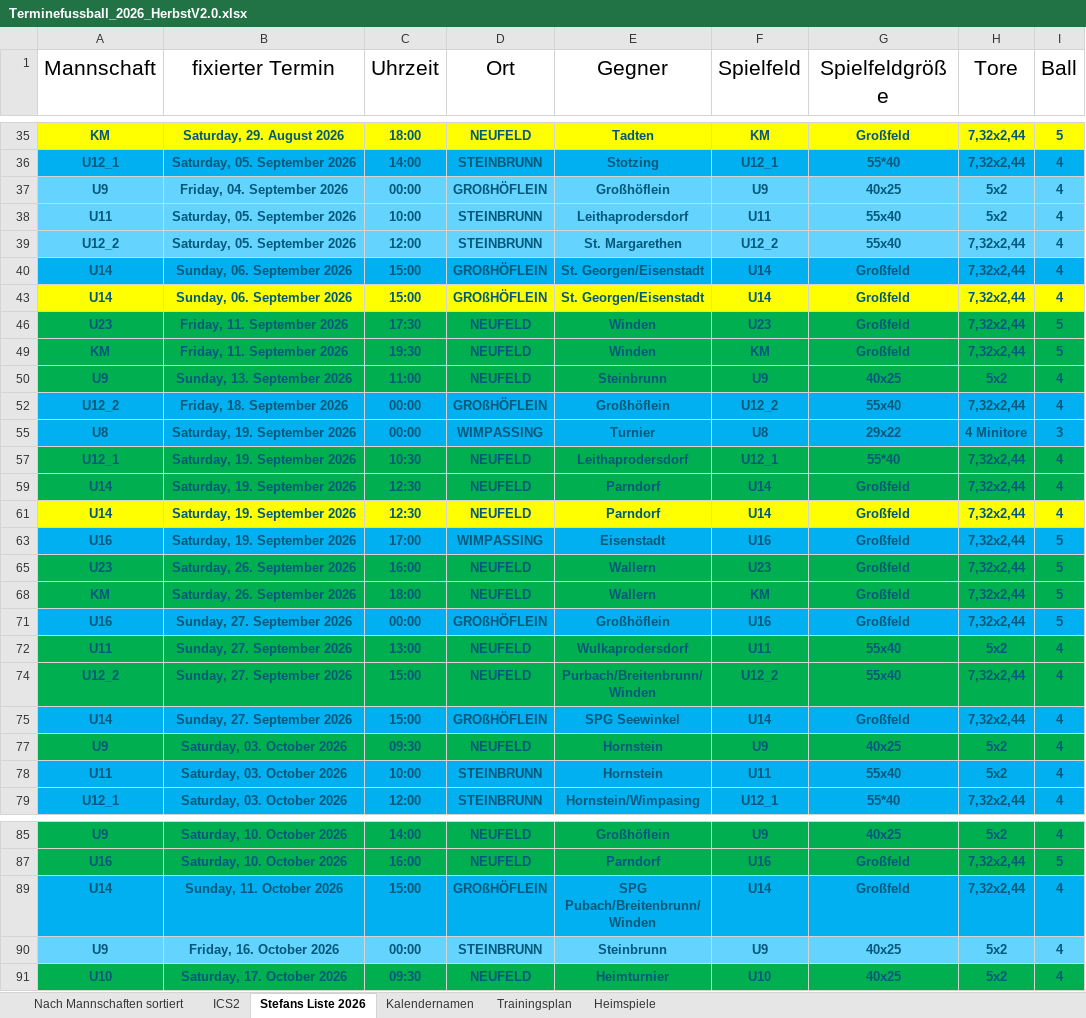
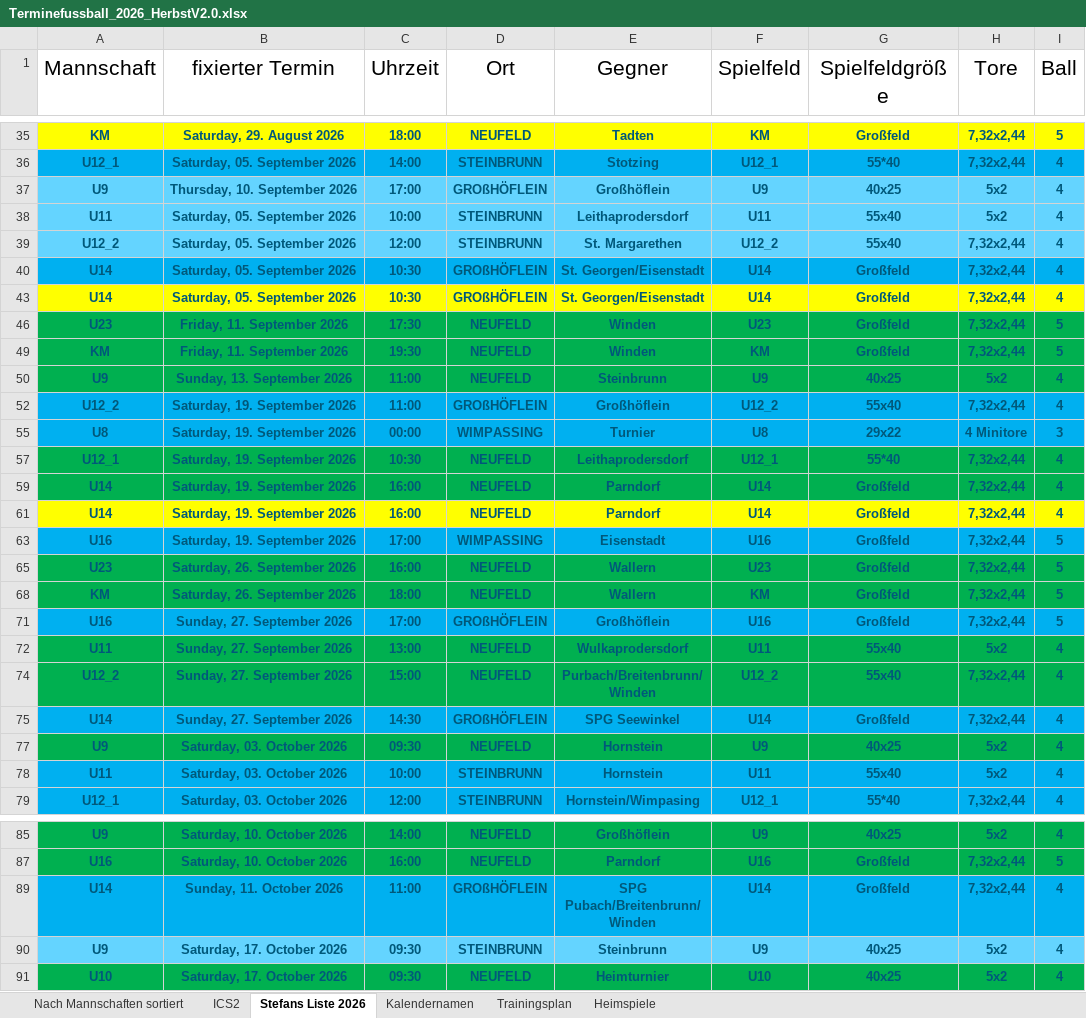
Before and after one commit to dtb-asv/asv-neufeld, an Excel workbook: Excel2/Terminefussball_2026_HerbstV2.0.xlsx, sheet Stefans Liste 2026, drawn as a sheet; only a part is shown, gaps mark what is left out; values as stored, in another font and other column widths than the file's, no borders; the diff covers the shown part only; the diff names each change by its address in the sheet, - before the commit and + after, or states it on an @@ line.

```diff
--- a/Excel2/Terminefussball_2026_HerbstV2.0.xlsx (sheet Stefans Liste 2026)
+++ b/Excel2/Terminefussball_2026_HerbstV2.0.xlsx (sheet Stefans Liste 2026)
-B37 (fixierter Termin): Friday, 04. September 2026
+B37 (fixierter Termin): Thursday, 10. September 2026
-C37 (Uhrzeit): 00:00
+C37 (Uhrzeit): 17:00
-B40 (fixierter Termin): Sunday, 06. September 2026
+B40 (fixierter Termin): Saturday, 05. September 2026
-C40 (Uhrzeit): 15:00
+C40 (Uhrzeit): 10:30
-B43 (fixierter Termin): Sunday, 06. September 2026
+B43 (fixierter Termin): Saturday, 05. September 2026
-C43 (Uhrzeit): 15:00
+C43 (Uhrzeit): 10:30
-B52 (fixierter Termin): Friday, 18. September 2026
+B52 (fixierter Termin): Saturday, 19. September 2026
-C52 (Uhrzeit): 00:00
+C52 (Uhrzeit): 11:00
-C59 (Uhrzeit): 12:30
+C59 (Uhrzeit): 16:00
-C61 (Uhrzeit): 12:30
+C61 (Uhrzeit): 16:00
-C71 (Uhrzeit): 00:00
+C71 (Uhrzeit): 17:00
-C75 (Uhrzeit): 15:00
+C75 (Uhrzeit): 14:30
-C89 (Uhrzeit): 15:00
+C89 (Uhrzeit): 11:00
-B90 (fixierter Termin): Friday, 16. October 2026
+B90 (fixierter Termin): Saturday, 17. October 2026
-C90 (Uhrzeit): 00:00
+C90 (Uhrzeit): 09:30
```
Also changed, not shown: 1 edited cell elsewhere in this sheet, sheet ICS2, sheet Nach Mannschaften sortiert, sheet Heimspiele, hidden cells, 15 other files.
